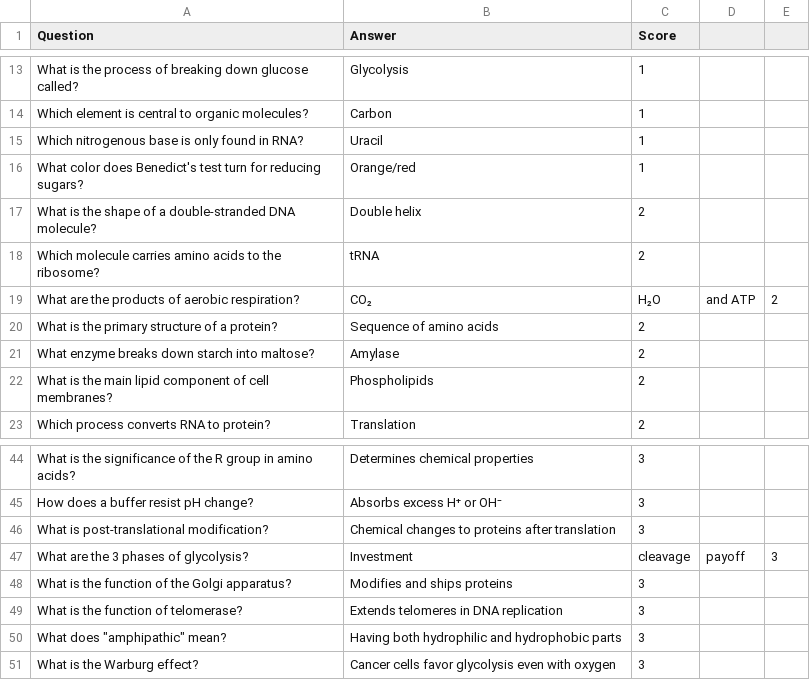
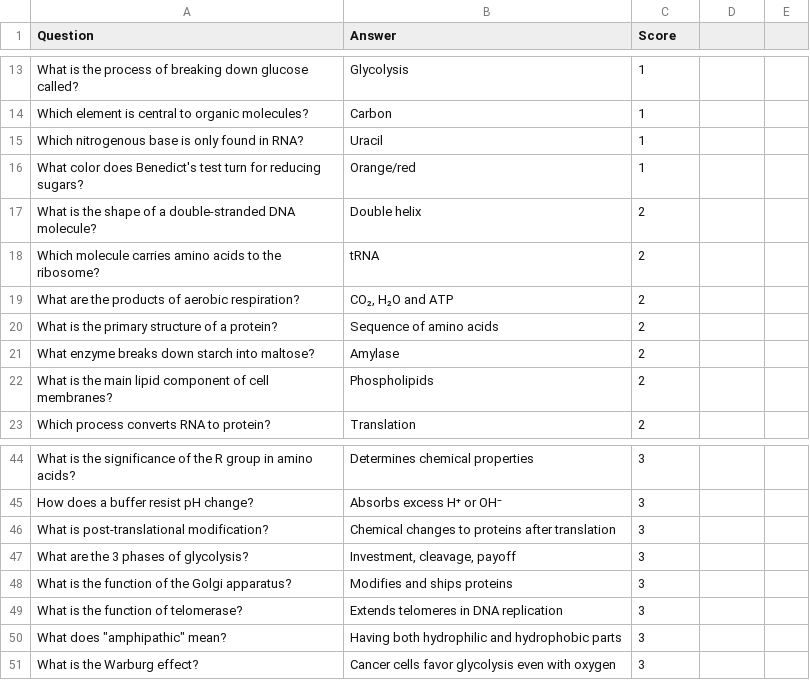
Before and after one commit to JoBioSteak/flashcard-cli, a CSV file: flashcard.csv, drawn as a sheet; only a part is shown, gaps mark what is left out; the diff names each change by its address in the sheet, - before the commit and + after, or states it on an @@ line.

Commit message:
Added headings to csv file and code to generate flashcards

```diff
--- a/flashcard.csv
+++ b/flashcard.csv
-B19 (Answer): CO₂
+B19 (Answer): CO₂, H₂O and ATP
-C19 (Score): H₂O
+C19 (Score): 2
-D19: and ATP
+D19: (empty)
-E19: 2
+E19: (empty)
-B47 (Answer): Investment
+B47 (Answer): Investment, cleavage, payoff
-C47 (Score): cleavage
+C47 (Score): 3
-D47: payoff
+D47: (empty)
-E47: 3
+E47: (empty)
```
Also changed, not shown: 1 other file.
